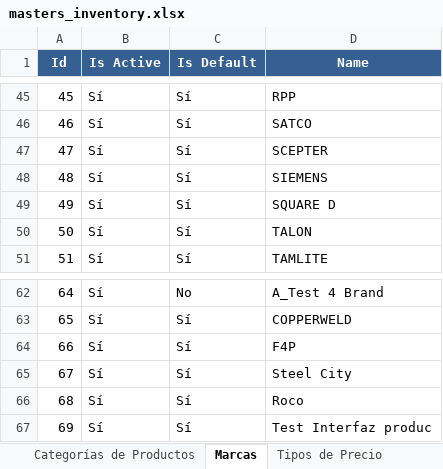
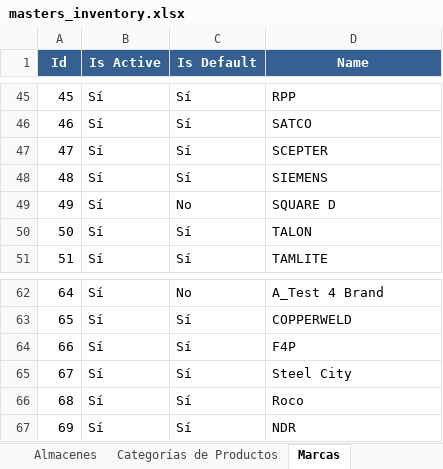
Before and after one commit to Gulivers/chalan-pro_tenant, an Excel workbook: app/appinventory/static/appinventory/masters_inventory.xlsx, sheet Marcas, drawn as a sheet; only a part is shown, gaps mark what is left out; values as stored, in another font and other column widths than the file's, no borders; the diff names each change by its address in the sheet, - before the commit and + after, or states it on an @@ line.

```diff
--- a/app/appinventory/static/appinventory/masters_inventory.xlsx (sheet Marcas)
+++ b/app/appinventory/static/appinventory/masters_inventory.xlsx (sheet Marcas)
+sheet tab: Almacenes
-C49 (Is Default): Sí
+C49 (Is Default): No
-D67 (Name): Test Interfaz produc
+D67 (Name): NDR
```
Also changed, not shown: sheet Precios de Productos, sheet Productos, sheet Absence Reasons, sheet Tipos de Precio, sheet Categorías de Unidades, sheet Categorías de Productos, 12 other files.
